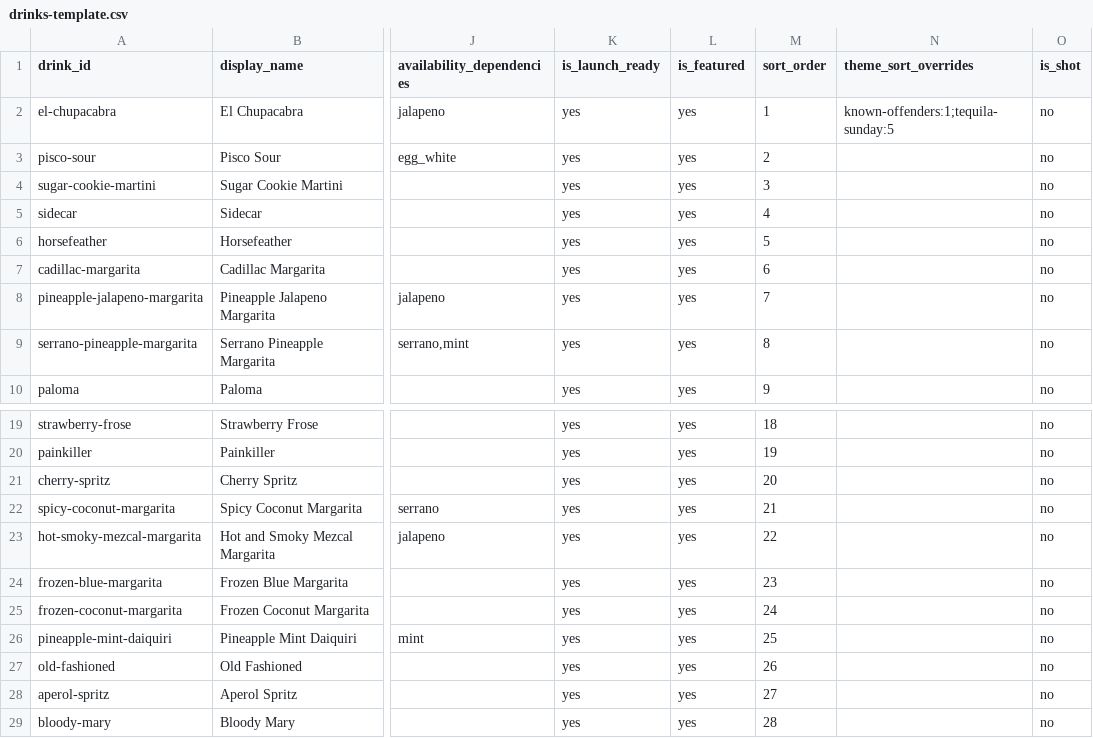
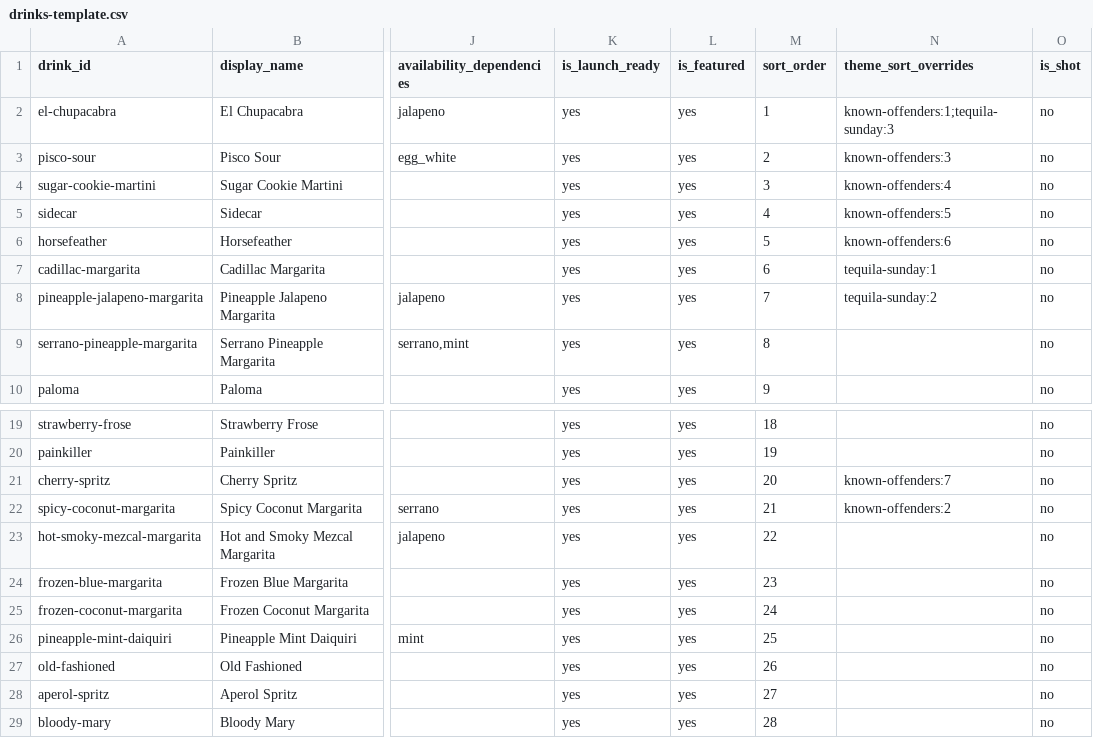
Before and after one commit to staebell/dubious-intentions, a CSV file: content/drinks-template.csv, drawn as a sheet; only a part is shown, gaps mark what is left out; the diff names each change by its address in the sheet, - before the commit and + after, or states it on an @@ line.

Commit message:
Polish launch flow and shot machine reveal

```diff
--- a/content/drinks-template.csv
+++ b/content/drinks-template.csv
-N2 (theme_sort_overrides): known-offenders:1;tequila-sunday:5
+N2 (theme_sort_overrides): known-offenders:1;tequila-sunday:3
-N3 (theme_sort_overrides): (empty)
+N3 (theme_sort_overrides): known-offenders:3
-N4 (theme_sort_overrides): (empty)
+N4 (theme_sort_overrides): known-offenders:4
-N5 (theme_sort_overrides): (empty)
+N5 (theme_sort_overrides): known-offenders:5
-N6 (theme_sort_overrides): (empty)
+N6 (theme_sort_overrides): known-offenders:6
-N7 (theme_sort_overrides): (empty)
+N7 (theme_sort_overrides): tequila-sunday:1
-N8 (theme_sort_overrides): (empty)
+N8 (theme_sort_overrides): tequila-sunday:2
-N21 (theme_sort_overrides): (empty)
+N21 (theme_sort_overrides): known-offenders:7
-N22 (theme_sort_overrides): (empty)
+N22 (theme_sort_overrides): known-offenders:2
```
Also changed, not shown: 4 other files.
